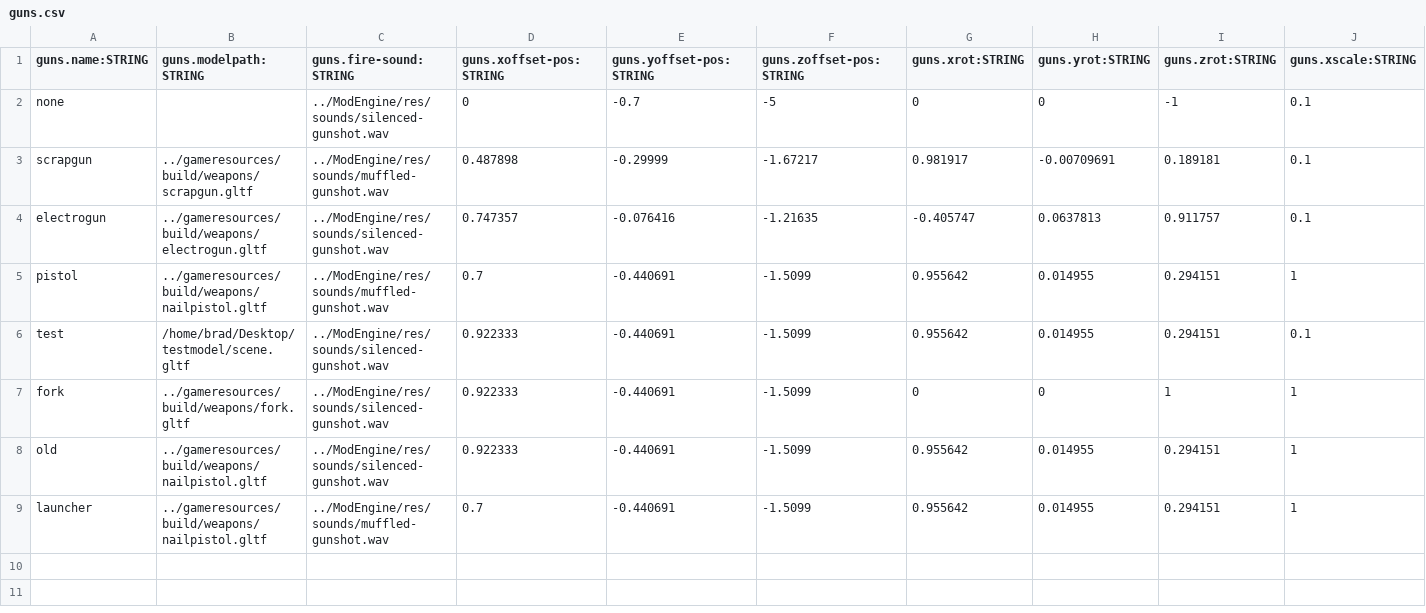
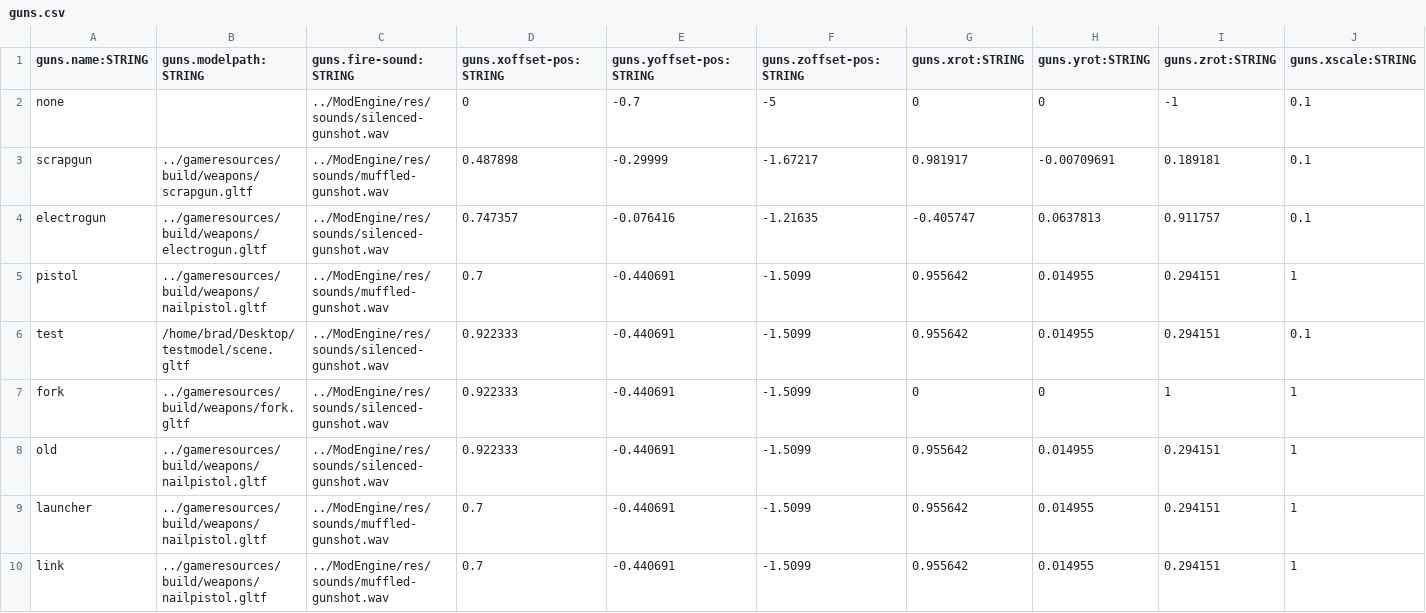
Before and after one commit to BradfordMedeiros/afterworld, a CSV file: data/guns.csv, drawn as a sheet; only a part is shown; rows hold the shown columns only; the diff names each change by its address in the sheet, - before the commit and + after, or states it on an @@ line.

```diff
--- a/data/guns.csv
+++ b/data/guns.csv
+row 10: link | ../gameresources/build/weapons/nailpistol.gltf | ../ModEngine/res/sounds/muffled-gunshot.wav | 0.7 | -0.440691 | -1.5099 | 0.955642 | 0.014955 | 0.294151 | 1
```
Also changed, not shown: data/particles.csv, data/traits.csv.
